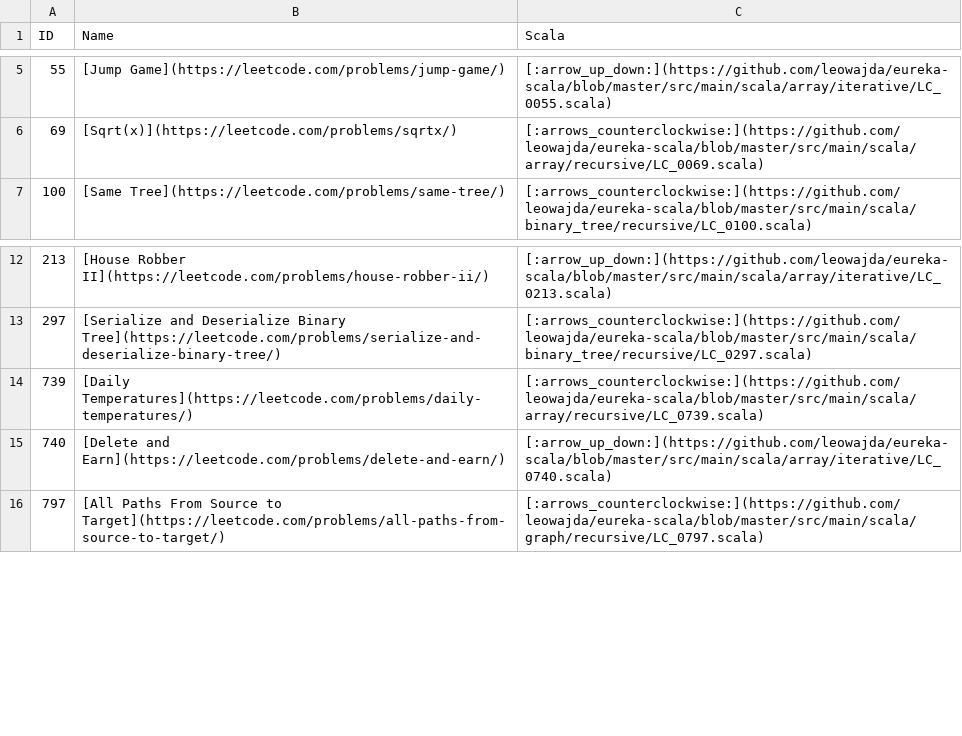
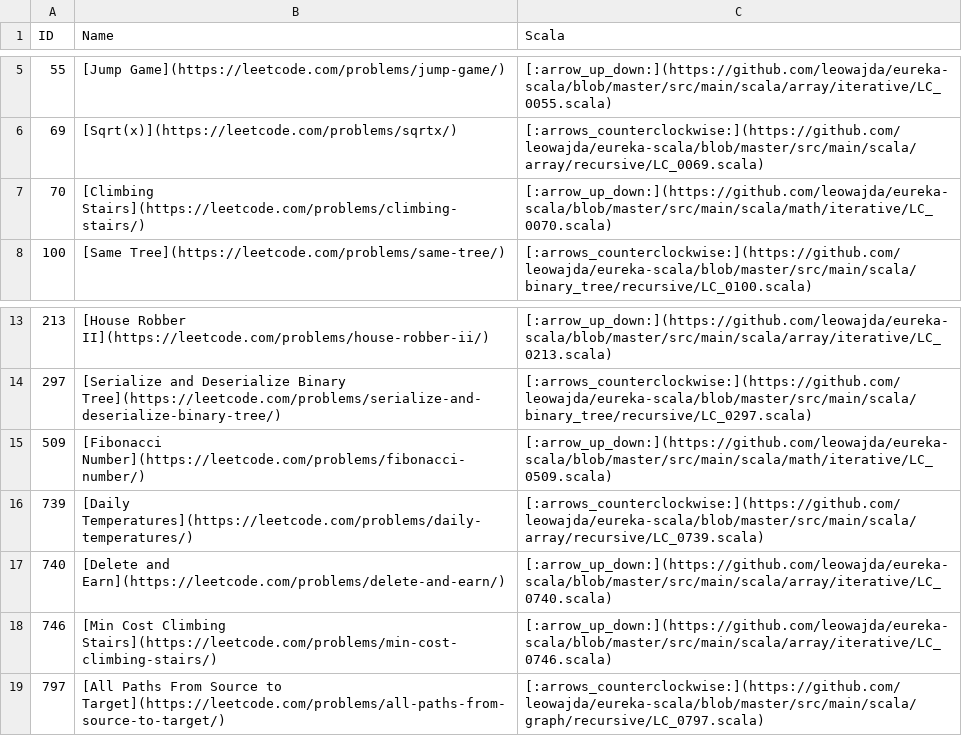
Before and after one commit to leowajda/legacy-eureka-scala, a CSV file: docs/data.csv, drawn as a sheet; only a part is shown, gaps mark what is left out; the diff names each change by its address in the sheet, - before the commit and + after, or states it on an @@ line.

```diff
--- a/docs/data.csv
+++ b/docs/data.csv
+row 7: 70 | [Climbing Stairs](https://leetcode.com/problems/climbing-stairs/) | [:arrow_up_down:](https://github.com/leowajda/eureka-scala/blob/master/src/main/scala/math/iterative/LC_0070.scala)
+row 15: 509 | [Fibonacci Number](https://leetcode.com/problems/fibonacci-number/) | [:arrow_up_down:](https://github.com/leowajda/eureka-scala/blob/master/src/main/scala/math/iterative/LC_0509.scala)
+row 18: 746 | [Min Cost Climbing Stairs](https://leetcode.com/problems/min-cost-climbing-stairs/) | [:arrow_up_down:](https://github.com/leowajda/eureka-scala/blob/master/src/main/scala/array/iterative/LC_0746.scala)
```
Also changed, not shown: 1 other file.
